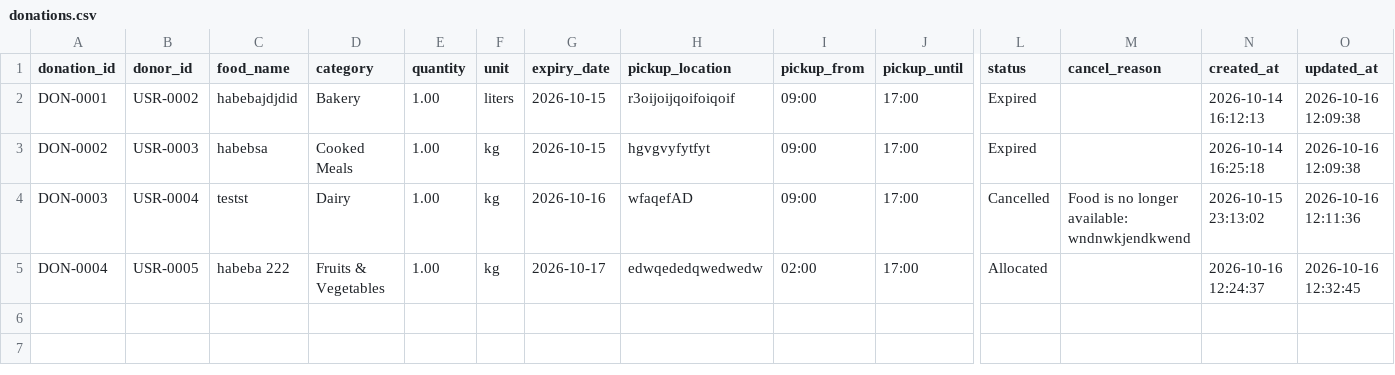
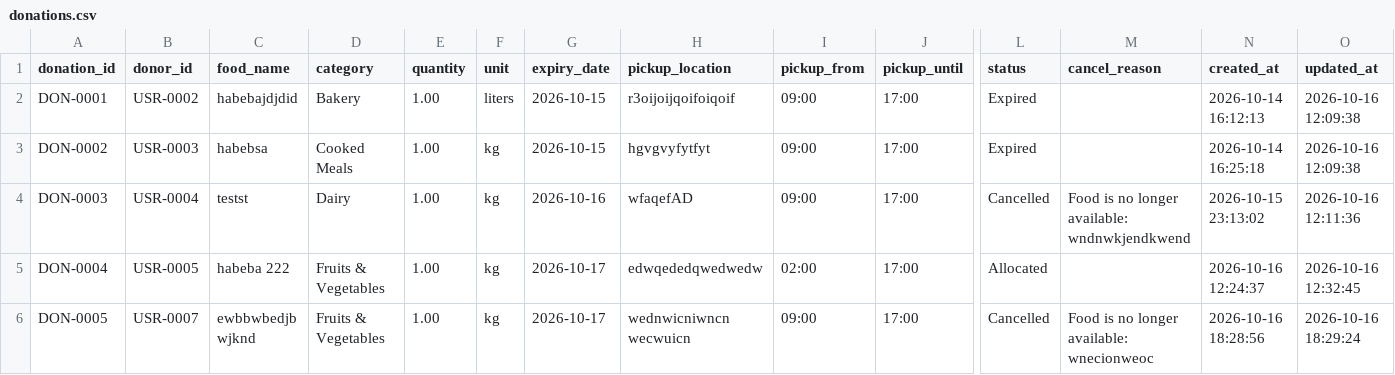
Before and after one commit to HabibaIbrahim6/Final_Project_SumSung, a CSV file: data/donations.csv, drawn as a sheet; only a part is shown, gaps mark what is left out; rows hold the shown columns only; the diff names each change by its address in the sheet, - before the commit and + after, or states it on an @@ line.

```diff
--- a/data/donations.csv
+++ b/data/donations.csv
+row 6: DON-0005 | USR-0007 | ewbbwbedjb wjknd | Fruits & Vegetables | 1.00 | kg | 2026-10-17 | wednwicniwncn wecwuicn | 09:00 | 17:00 | Cancelled | Food is no longer available: wnecionweoc | 2026-10-16 18:28:56 | 2026-10-16 18:29:24
```
Also changed, not shown: 3 other files.
